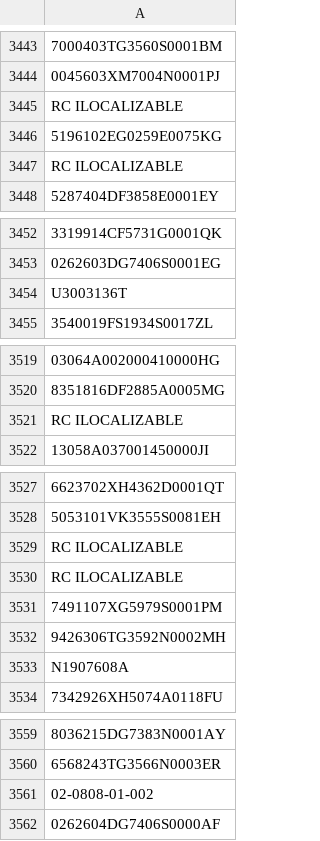
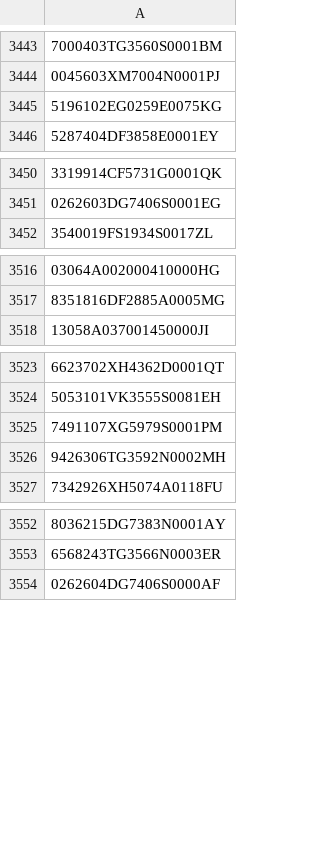
Before and after one commit to StanleyKioko/Cadastral-Spanish-Website-Data-Scraping, a CSV file: cadastral_references.csv, drawn as a sheet; only a part is shown, gaps mark what is left out; the diff covers the shown part only; the diff names each change by its address in the sheet, - before the commit and + after, or states it on an @@ line.

```diff
--- a/cadastral_references.csv
+++ b/cadastral_references.csv
-row 3445: RC ILOCALIZABLE
-row 3447: RC ILOCALIZABLE
-row 3454: U3003136T
-row 3521: RC ILOCALIZABLE
-row 3529: RC ILOCALIZABLE
-row 3530: RC ILOCALIZABLE
-row 3533: N1907608A
-row 3561: 02-0808-01-002
```
Also changed, not shown: 44 removed rows elsewhere in this file, 1 other file.
